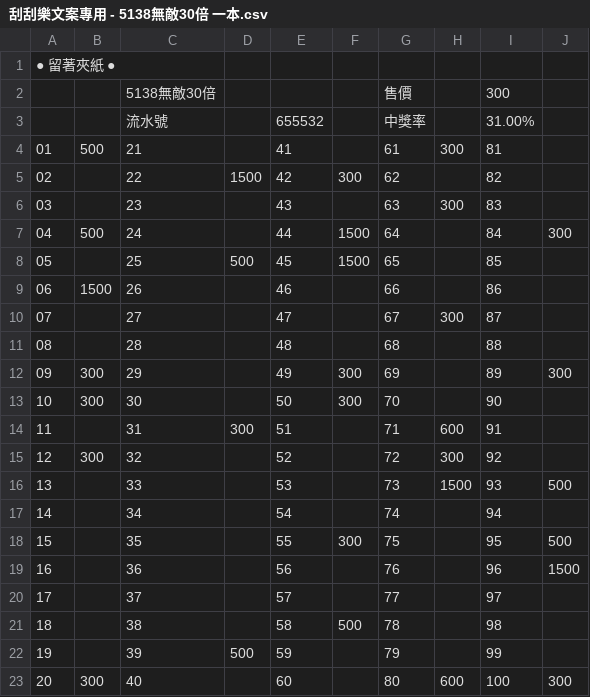
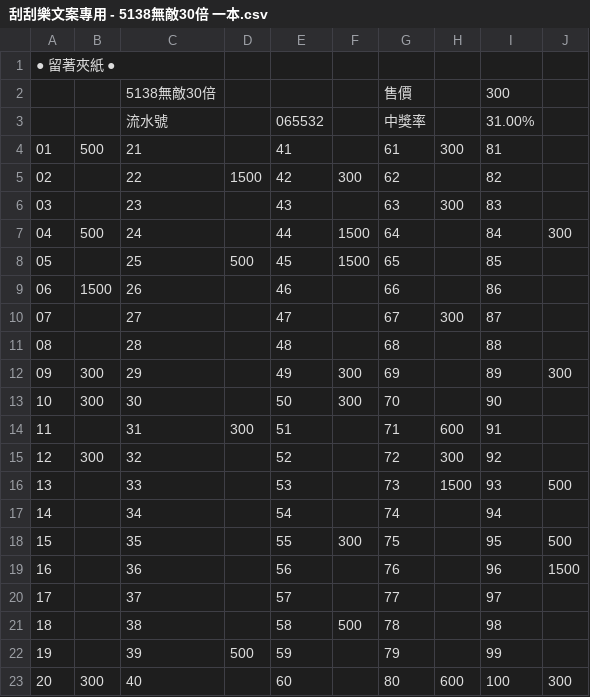
Before and after one commit to sky919247us/lottery-website, a CSV file: backend/data/unboxing/raw/刮刮樂文案專用 - 5138無敵30倍 一本.csv, drawn as a sheet.

```diff
--- a/backend/data/unboxing/raw/刮刮樂文案專用 - 5138無敵30倍 一本.csv
+++ b/backend/data/unboxing/raw/刮刮樂文案專用 - 5138無敵30倍 一本.csv
@@ -2,3 +2,3 @@
 ,,5138無敵30倍,,,,售價,,300,
-,,流水號,,655532,,中獎率,,31.00%,
+,,流水號,,065532,,中獎率,,31.00%,
 01,500,21,,41,,61,300,81,
```
Also changed, not shown: 4 other files.
